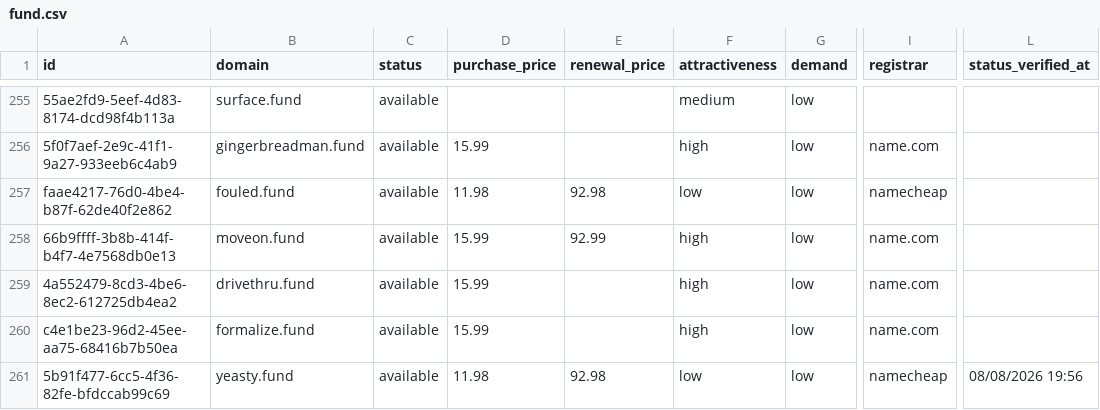
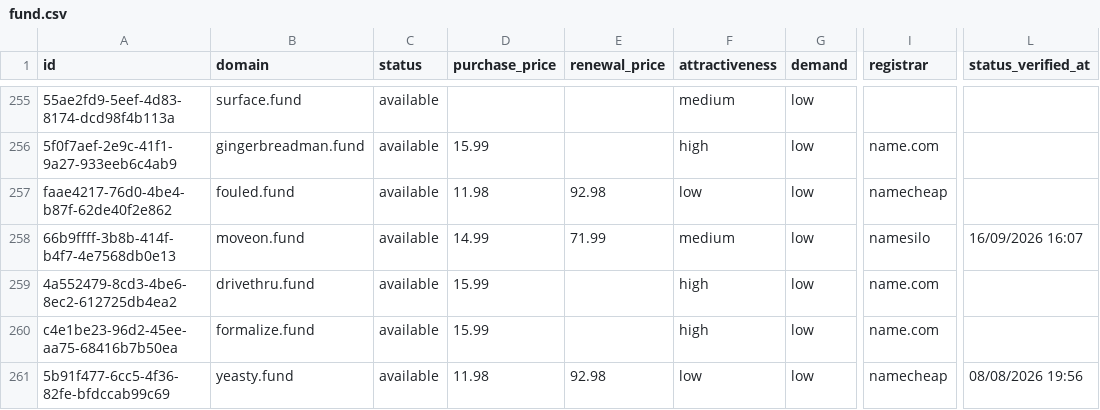
Before and after one commit to UniqueDomains/fund-oneword-domains, a CSV file: fund.csv, drawn as a sheet; only a part is shown, gaps mark what is left out; the diff names each change by its address in the sheet, - before the commit and + after, or states it on an @@ line.

Commit message:
Domains update

```diff
--- a/fund.csv
+++ b/fund.csv
-D258 (purchase_price): 15.99
+D258 (purchase_price): 14.99
-E258 (renewal_price): 92.99
+E258 (renewal_price): 71.99
-F258 (attractiveness): high
+F258 (attractiveness): medium
-I258 (registrar): name.com
+I258 (registrar): namesilo
-L258 (status_verified_at): (empty)
+L258 (status_verified_at): 16/09/2026 16:07
```
Also changed, not shown: 4 other files.
